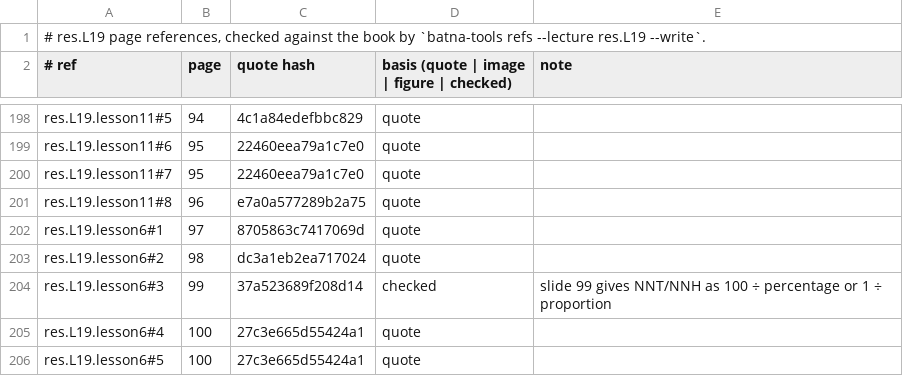
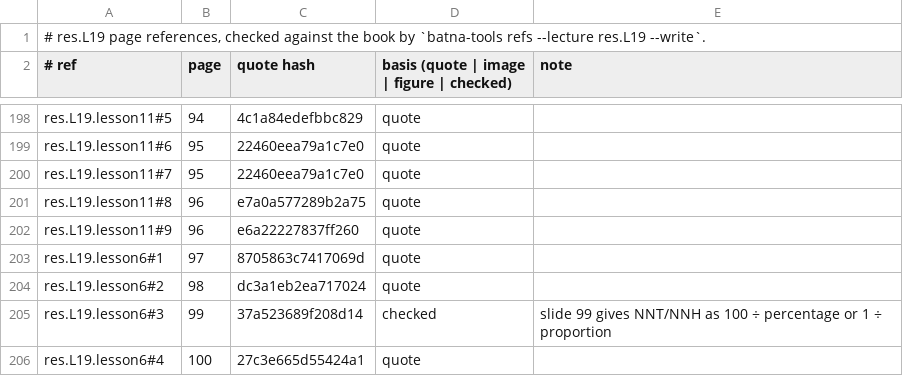
Before and after one commit to MohamedRef/Batna-app, a TSV file: content/book-refs/res/L19.tsv, drawn as a sheet; only a part is shown, gaps mark what is left out; the shorter side is filled out with more unchanged rows; the diff names each change by its address in the sheet, - before the commit and + after, or states it on an @@ line.

Commit message:
res.L19 slide figures: 1 placed, 49 skipped (#983) (#1128)
Part of #983.

```diff
--- a/content/book-refs/res/L19.tsv
+++ b/content/book-refs/res/L19.tsv
+row 202: res.L19.lesson11#9 | 96 | e6a22227837ff260 | quote
```
Also changed, not shown: 4 other files.
